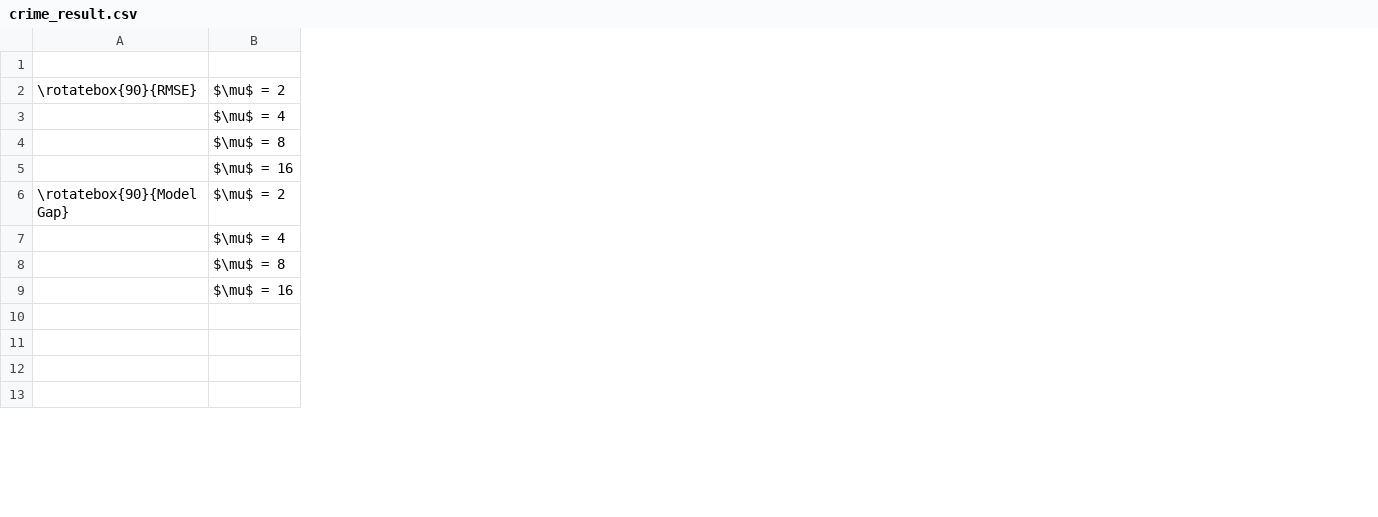
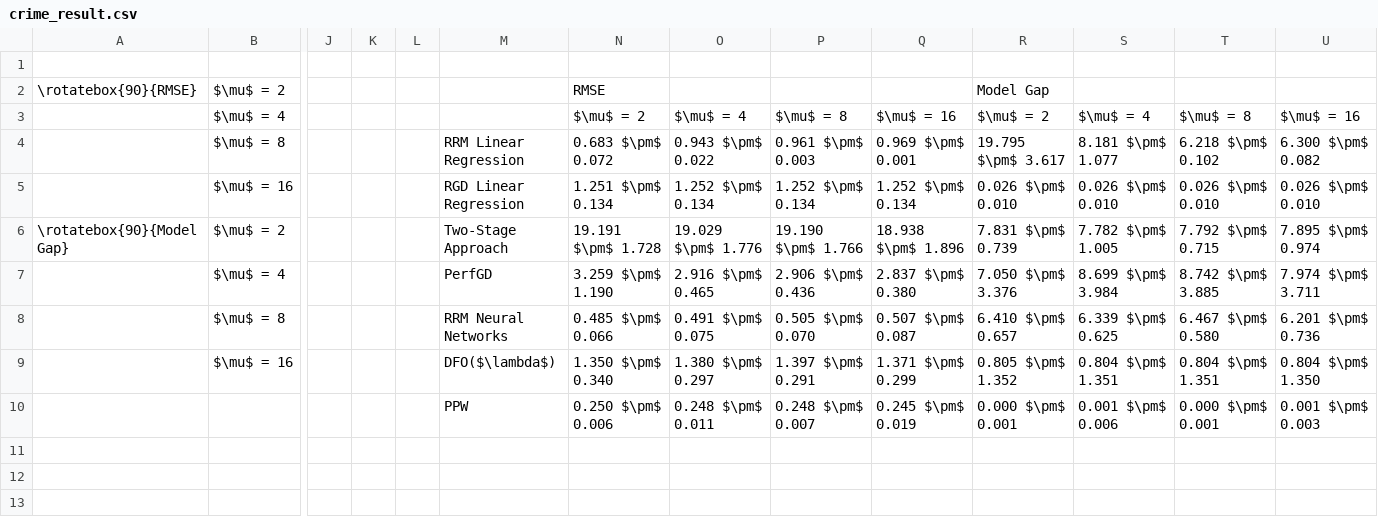
Before and after one commit to zhong-gz/PPW, a CSV file: Communities and Crime/result/crime_result.csv, drawn as a sheet; only a part is shown, gaps mark what is left out; rows hold the shown columns only; the diff names each change by its address in the sheet, - before the commit and + after, or states it on an @@ line.

Commit message:
fix: update crime_result.csv for improved clarity and consistency in results

```diff
--- a/Communities and Crime/result/crime_result.csv
+++ b/Communities and Crime/result/crime_result.csv
+column J, empty
+column K, empty
+column L, empty
+column M, rows 4-10: RRM Linear Regression | RGD Linear Regression | Two-Stage Approach | PerfGD | RRM Neural Networks | DFO($\lambda$) | PPW
+column N, rows 2-10: RMSE | $\mu$ = 2 | 0.683 $\pm$ 0.072 | 1.251 $\pm$ 0.134 | 19.191 $\pm$ 1.728 | 3.259 $\pm$ 1.190 | 0.485 $\pm$ 0.066 | 1.350 $\pm$ 0.340 | 0.250 $\pm$ 0.006
+column O, rows 3-10: $\mu$ = 4 | 0.943 $\pm$ 0.022 | 1.252 $\pm$ 0.134 | 19.029 $\pm$ 1.776 | 2.916 $\pm$ 0.465 | 0.491 $\pm$ 0.075 | 1.380 $\pm$ 0.297 | 0.248 $\pm$ 0.011
+column P, rows 3-10: $\mu$ = 8 | 0.961 $\pm$ 0.003 | 1.252 $\pm$ 0.134 | 19.190 $\pm$ 1.766 | 2.906 $\pm$ 0.436 | 0.505 $\pm$ 0.070 | 1.397 $\pm$ 0.291 | 0.248 $\pm$ 0.007
+column Q, rows 3-10: $\mu$ = 16 | 0.969 $\pm$ 0.001 | 1.252 $\pm$ 0.134 | 18.938 $\pm$ 1.896 | 2.837 $\pm$ 0.380 | 0.507 $\pm$ 0.087 | 1.371 $\pm$ 0.299 | 0.245 $\pm$ 0.019
+column R, rows 2-10: Model Gap | $\mu$ = 2 | 19.795 $\pm$ 3.617 | 0.026 $\pm$ 0.010 | 7.831 $\pm$ 0.739 | 7.050 $\pm$ 3.376 | 6.410 $\pm$ 0.657 | 0.805 $\pm$ 1.352 | 0.000 $\pm$ 0.001
+column S, rows 3-10: $\mu$ = 4 | 8.181 $\pm$ 1.077 | 0.026 $\pm$ 0.010 | 7.782 $\pm$ 1.005 | 8.699 $\pm$ 3.984 | 6.339 $\pm$ 0.625 | 0.804 $\pm$ 1.351 | 0.001 $\pm$ 0.006
+column T, rows 3-10: $\mu$ = 8 | 6.218 $\pm$ 0.102 | 0.026 $\pm$ 0.010 | 7.792 $\pm$ 0.715 | 8.742 $\pm$ 3.885 | 6.467 $\pm$ 0.580 | 0.804 $\pm$ 1.351 | 0.000 $\pm$ 0.001
+column U, rows 3-10: $\mu$ = 16 | 6.300 $\pm$ 0.082 | 0.026 $\pm$ 0.010 | 7.895 $\pm$ 0.974 | 7.974 $\pm$ 3.711 | 6.201 $\pm$ 0.736 | 0.804 $\pm$ 1.350 | 0.001 $\pm$ 0.003
-row 10: (empty)
+row 10:  |  |  |  |  | PPW | 0.250 $\pm$ 0.006 | 0.248 $\pm$ 0.011 | 0.248 $\pm$ 0.007 | 0.245 $\pm$ 0.019 | 0.000 $\pm$ 0.001 | 0.001 $\pm$ 0.006 | 0.000 $\pm$ 0.001 | 0.001 $\pm$ 0.003
```
